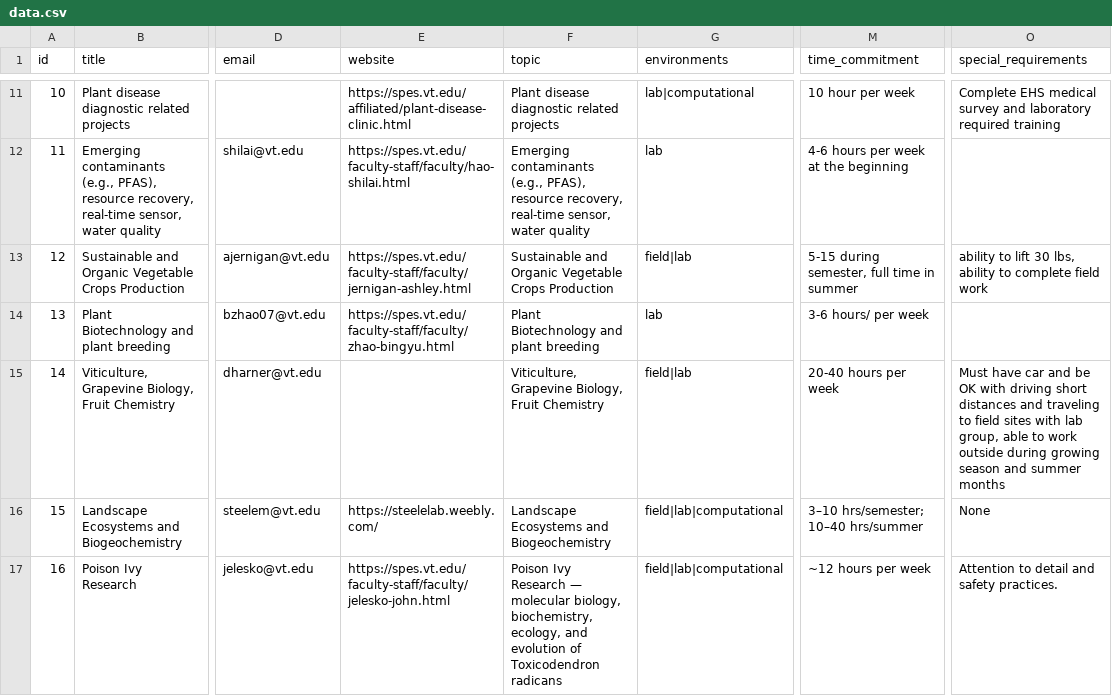
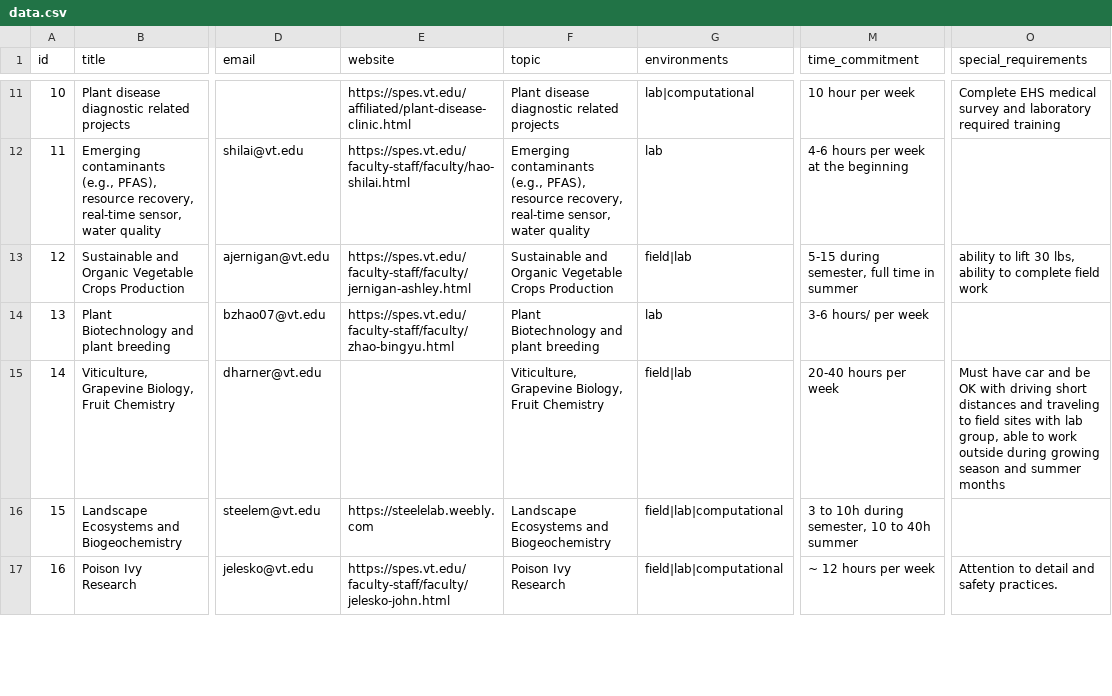
Before and after one commit to paigenormand-vt/spes-research, a CSV file: data.csv, drawn as a sheet; only a part is shown, gaps mark what is left out; the diff covers the shown part only; the diff names each change by its address in the sheet, - before the commit and + after, or states it on an @@ line.

Commit message:
Update data.csv

```diff
--- a/data.csv
+++ b/data.csv
-E16 (website): https://steelelab.weebly.com/
+E16 (website): https://steelelab.weebly.com
-M16 (time_commitment): 3–10 hrs/semester; 10–40 hrs/summer
+M16 (time_commitment): 3 to 10h during semester, 10 to 40h summer
-O16 (special_requirements): None
+O16 (special_requirements): (empty)
-F17 (topic): …Ivy Research — molecular biology, biochemistry, ecology, and evolution of Toxicodendron radicans
+F17 (topic): …Ivy Research
-M17 (time_commitment): ~12 hours per week
+M17 (time_commitment): ~ 12 hours per week
```
Also changed, not shown: 1 added row and 21 edited cells elsewhere in this file.
